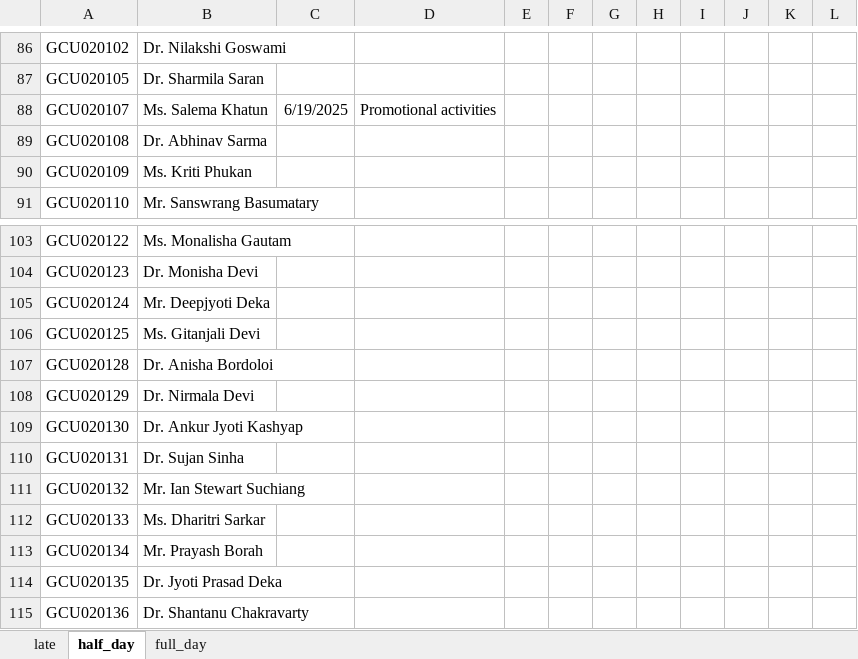
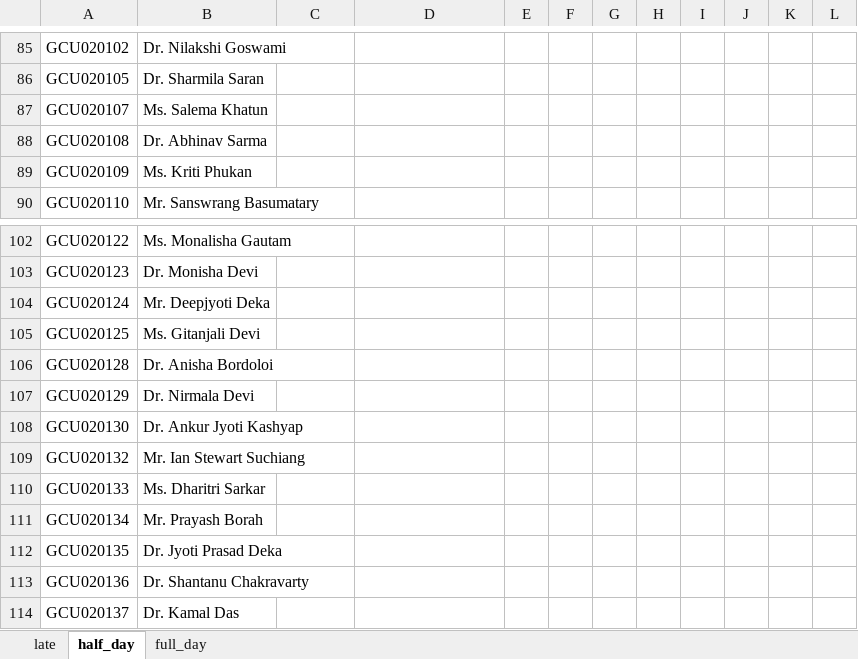
Before and after one commit to thskumarcse/gcu-app-sl-v2, an Excel workbook: data/template_exempted.xlsx, sheet half_day, drawn as a sheet; only a part is shown, gaps mark what is left out; the shorter side is filled out with more unchanged rows; values as stored, in another font and other column widths than the file's, no borders; removed rows and columns are numbered as before the commit, all else as after; the diff covers the shown part only; the diff names each change by its address in the sheet, - before the commit and + after, or states it on an @@ line.

```diff
--- a/data/template_exempted.xlsx (sheet half_day)
+++ b/data/template_exempted.xlsx (sheet half_day)
-C87: 6/19/2025
+C87: (empty)
-D87: Promotional activities
+D87: (empty)
-row 110: GCU020131 | Dr. Sujan Sinha
```
Also changed, not shown: 1 added row, 14 removed rows and 10 edited cells elsewhere in this sheet, sheet late, sheet full_day, 31 other files.
